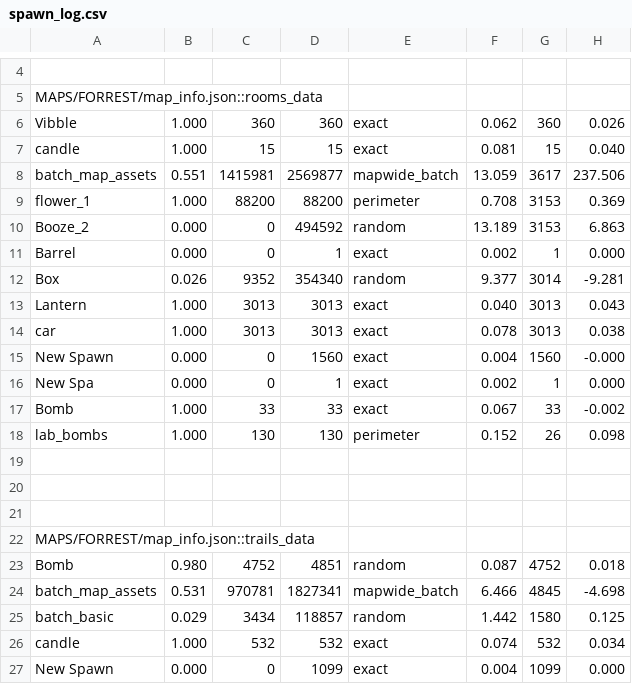
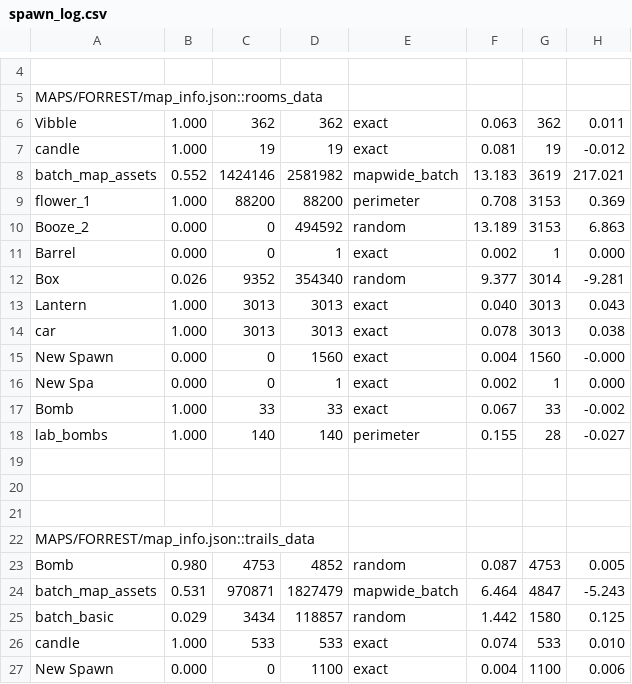
Before and after one commit to cabbabbage/VIBBLE_2D_GAME_ENGINE, a CSV file: MAPS/FORREST/spawn_log.csv, drawn as a sheet; only a part is shown, gaps mark what is left out.

```diff
--- a/MAPS/FORREST/spawn_log.csv
+++ b/MAPS/FORREST/spawn_log.csv
@@ -5,5 +5,5 @@
 MAPS/FORREST/map_info.json::rooms_data
-Vibble,1.000,360,360,exact,0.062,360,0.026
-candle,1.000,15,15,exact,0.081,15,0.040
-batch_map_assets,0.551,1415981,2569877,mapwide_batch,13.059,3617,237.506
+Vibble,1.000,362,362,exact,0.063,362,0.011
+candle,1.000,19,19,exact,0.081,19,-0.012
+batch_map_assets,0.552,1424146,2581982,mapwide_batch,13.183,3619,217.021
 flower_1,1.000,88200,88200,perimeter,0.708,3153,0.369
@@ -17,3 +17,3 @@ New Spa,0.000,0,1,exact,0.002,1,0.000
 Bomb,1.000,33,33,exact,0.067,33,-0.002
-lab_bombs,1.000,130,130,perimeter,0.152,26,0.098
+lab_bombs,1.000,140,140,perimeter,0.155,28,-0.027
 
@@ -22,6 +22,6 @@ lab_bombs,1.000,130,130,perimeter,0.152,26,0.098
 MAPS/FORREST/map_info.json::trails_data
-Bomb,0.980,4752,4851,random,0.087,4752,0.018
-batch_map_assets,0.531,970781,1827341,mapwide_batch,6.466,4845,-4.698
+Bomb,0.980,4753,4852,random,0.087,4753,0.005
+batch_map_assets,0.531,970871,1827479,mapwide_batch,6.464,4847,-5.243
 batch_basic,0.029,3434,118857,random,1.442,1580,0.125
-candle,1.000,532,532,exact,0.074,532,0.034
-New Spawn,0.000,0,1099,exact,0.004,1099,0.000
+candle,1.000,533,533,exact,0.074,533,0.010
+New Spawn,0.000,0,1100,exact,0.004,1100,0.006
```
Also changed, not shown: 10 other files.
